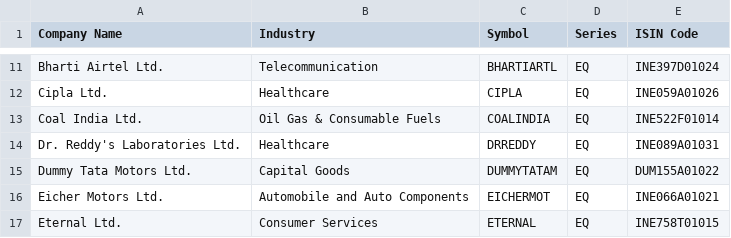
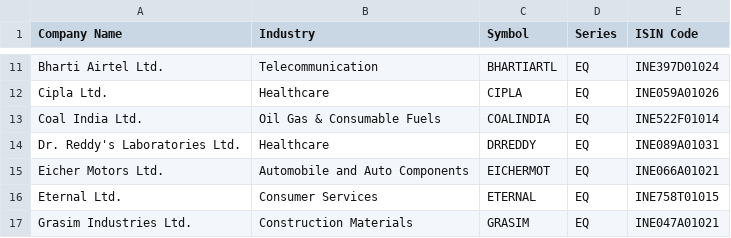
Before and after one commit to atPalash/stock-app, a CSV file: ind_nifty50list.csv, drawn as a sheet; only a part is shown, gaps mark what is left out; the shorter side is filled out with more unchanged rows; the diff names each change by its address in the sheet, - before the commit and + after, or states it on an @@ line.

```diff
--- a/ind_nifty50list.csv
+++ b/ind_nifty50list.csv
-row 15: Dummy Tata Motors Ltd. | Capital Goods | DUMMYTATAM | EQ | DUM155A01022
```
Also changed, not shown: 1 other file.
